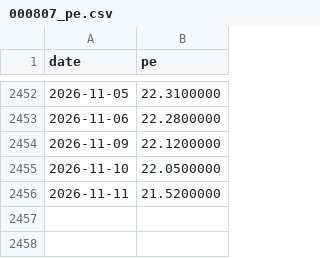
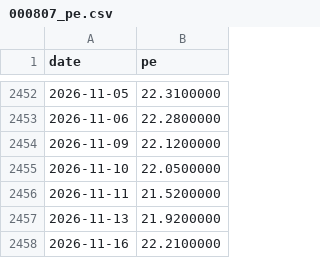
Before and after one commit to tang1273880952-dotcom/bond-timing, a CSV file: data/industry_cache/000807_pe.csv, drawn as a sheet; only a part is shown, gaps mark what is left out.

```diff
--- a/data/industry_cache/000807_pe.csv
+++ b/data/industry_cache/000807_pe.csv
@@ -2456 +2456,3 @@ date,pe
 2026-11-11,21.5200000
+2026-11-13,21.9200000
+2026-11-16,22.2100000
```
Also changed, not shown: data/industry_cache/399971_pe.csv, data/industry_cache/399989_pe.csv, 3 other files.
